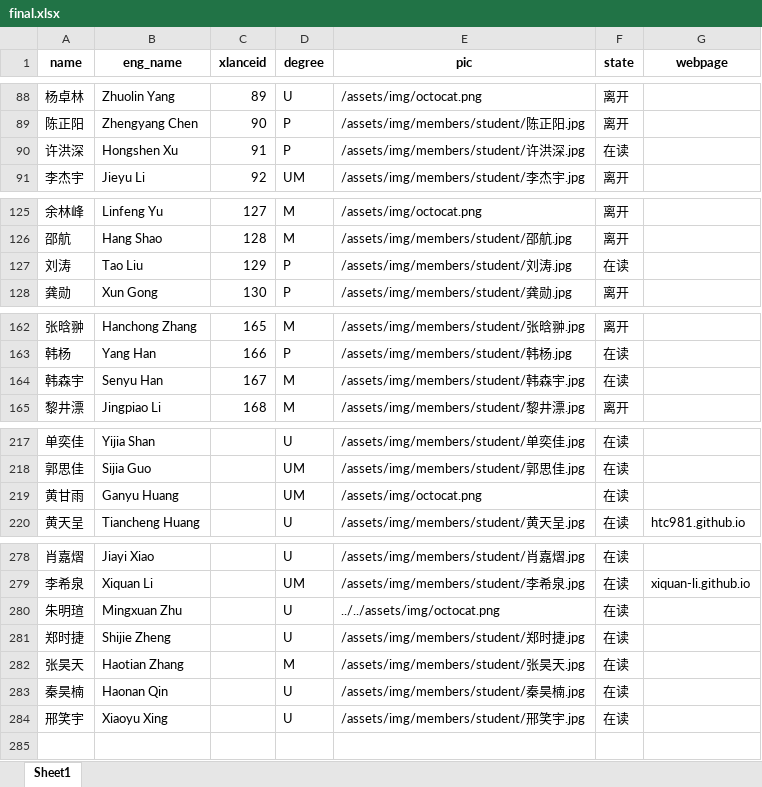
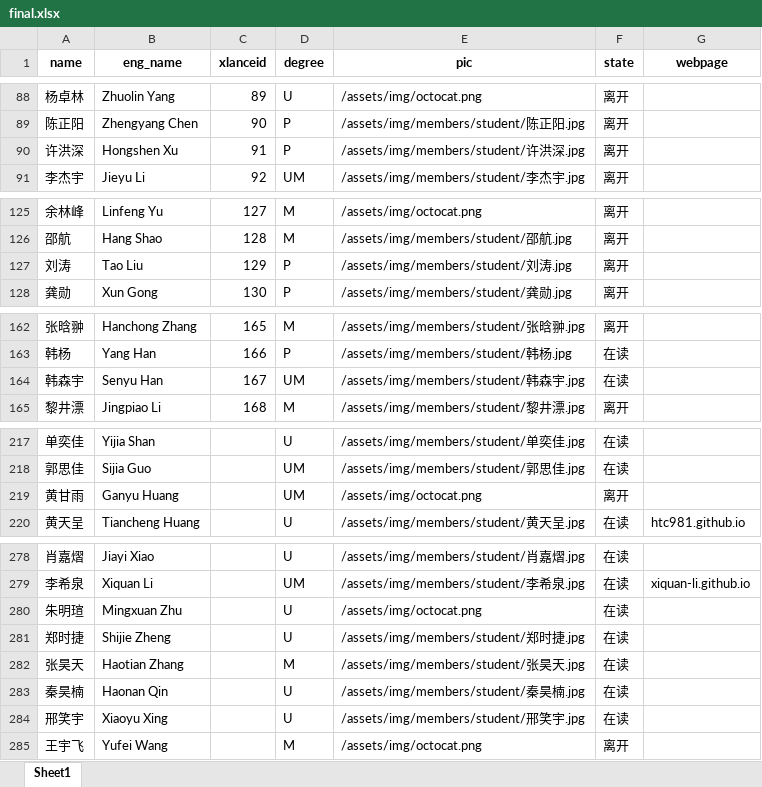
Before and after one commit to X-LANCE/x-lance.github.io, an Excel workbook: process_avatar/final.xlsx, sheet Sheet1, drawn as a sheet; only a part is shown, gaps mark what is left out; values as stored, in another font and other column widths than the file's, no borders; the diff covers the shown part only; the diff names each change by its address in the sheet, - before the commit and + after, or states it on an @@ line.

```diff
--- a/process_avatar/final.xlsx (sheet Sheet1)
+++ b/process_avatar/final.xlsx (sheet Sheet1)
-F90 (state): 在读
+F90 (state): 离开
-F127 (state): 在读
+F127 (state): 离开
-D164 (degree): M
+D164 (degree): UM
-F219 (state): 在读
+F219 (state): 离开
-E280 (pic): ../../assets/img/octocat.png
+E280 (pic): /assets/img/octocat.png
+row 285: 王宇飞 | Yufei Wang |  | M | /assets/img/octocat.png | 离开
```
Also changed, not shown: 1 edited cell elsewhere in this sheet, zh/process_avatar/final.xlsx, 11 other files.
